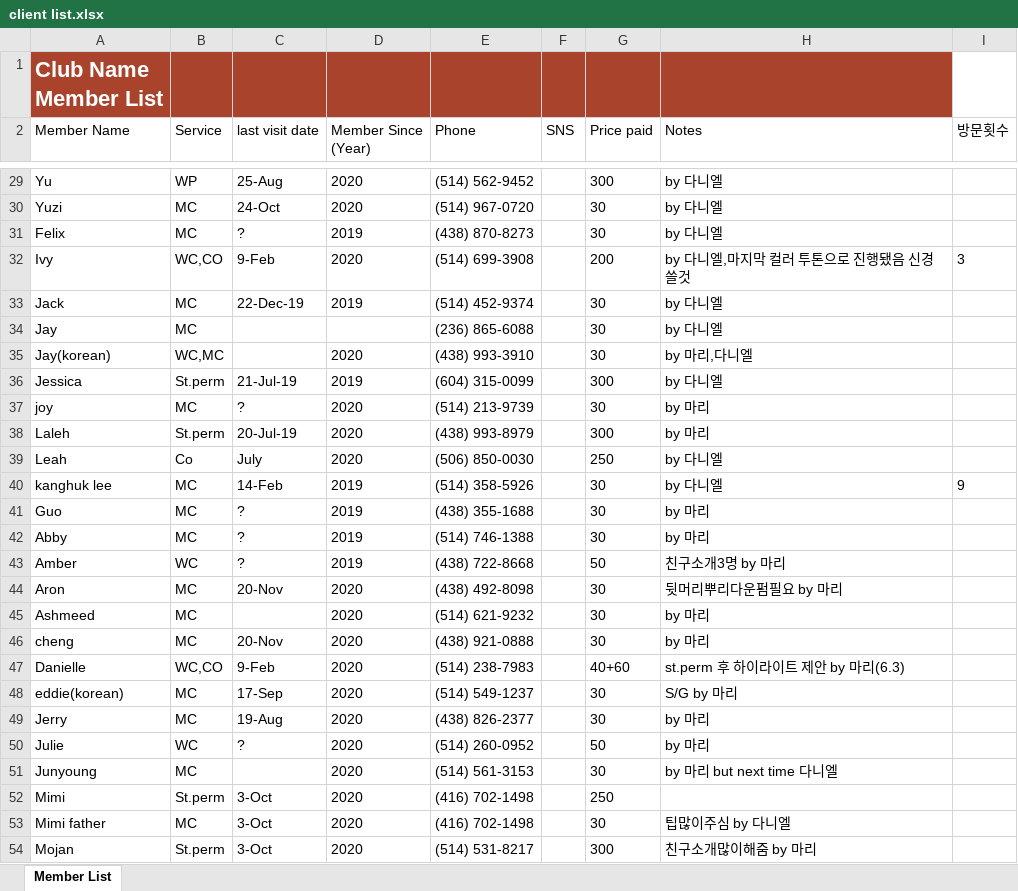
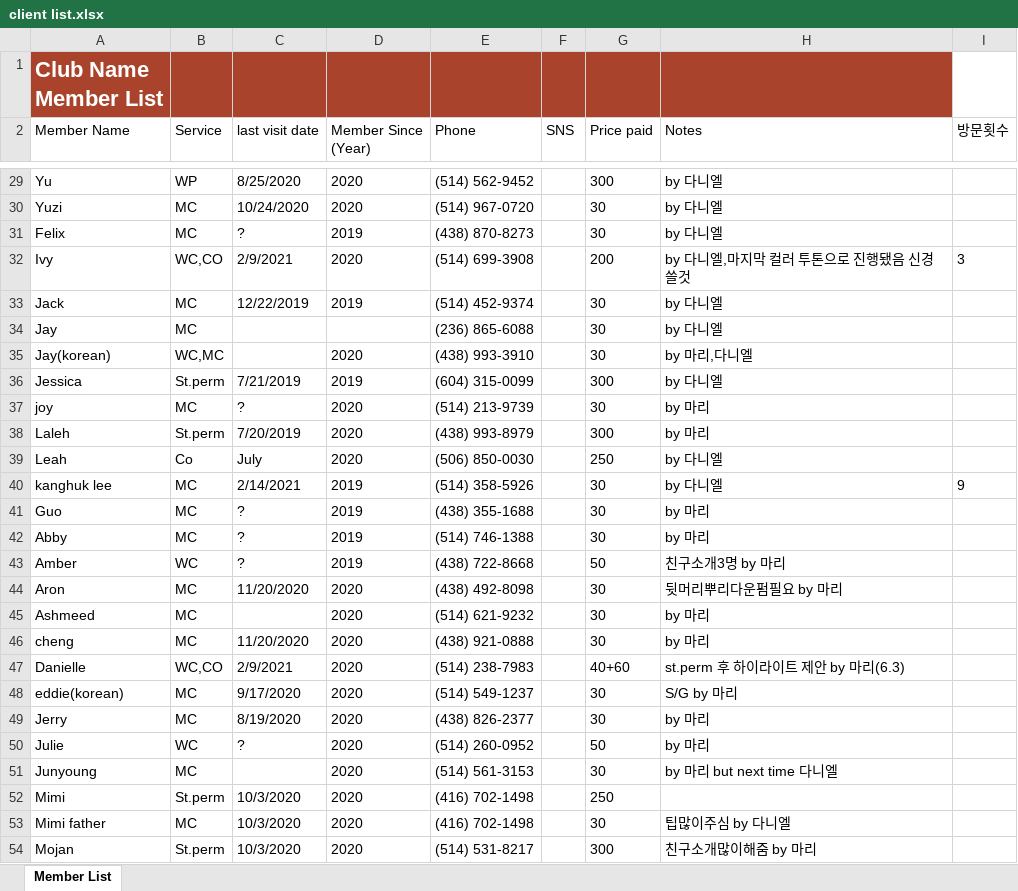
Before and after one commit to YouCanCallMeJ/rium-salon, an Excel workbook: 99. Client Source/client list.xlsx, sheet Member List, drawn as a sheet; only a part is shown, gaps mark what is left out; values as stored, in another font and other column widths than the file's, no borders; table styles not drawn; the diff covers the shown part only; the diff names each change by its address in the sheet, - before the commit and + after, or states it on an @@ line.

```diff
--- a/99. Client Source/client list.xlsx (sheet Member List)
+++ b/99. Client Source/client list.xlsx (sheet Member List)
-C29 (last visit date): 25-Aug
+C29 (last visit date): 8/25/2020
-C30 (last visit date): 24-Oct
+C30 (last visit date): 10/24/2020
-C32 (last visit date): 9-Feb
+C32 (last visit date): 2/9/2021
-C33 (last visit date): 22-Dec-19
+C33 (last visit date): 12/22/2019
-C36 (last visit date): 21-Jul-19
+C36 (last visit date): 7/21/2019
-C38 (last visit date): 20-Jul-19
+C38 (last visit date): 7/20/2019
-C40 (last visit date): 14-Feb
+C40 (last visit date): 2/14/2021
-C44 (last visit date): 20-Nov
+C44 (last visit date): 11/20/2020
-C46 (last visit date): 20-Nov
+C46 (last visit date): 11/20/2020
-C47 (last visit date): 9-Feb
+C47 (last visit date): 2/9/2021
-C48 (last visit date): 17-Sep
+C48 (last visit date): 9/17/2020
-C49 (last visit date): 19-Aug
+C49 (last visit date): 8/19/2020
-C52:C54 (last visit date): 3-Oct
+C52:C54 (last visit date): 10/3/2020
```
Also changed, not shown: 80 edited cells elsewhere in this sheet, 12 other files.
